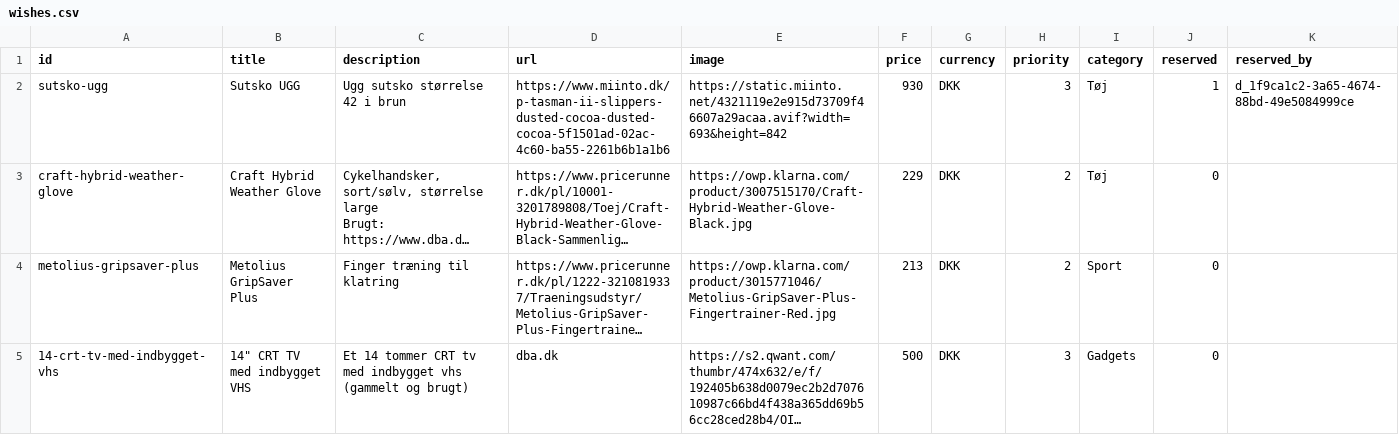
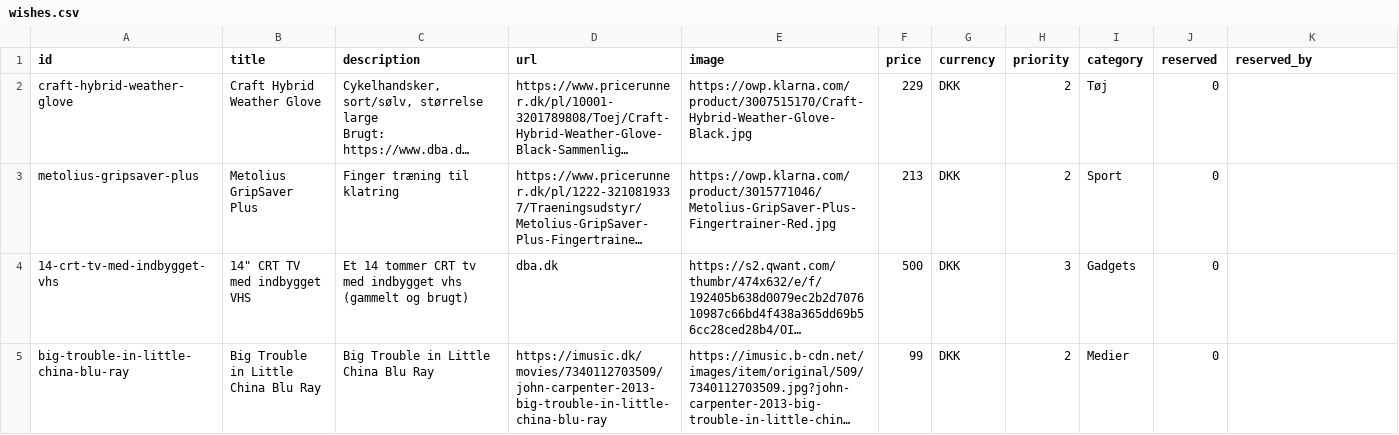
Before and after one commit to wonderdk/wishlistr, a CSV file: wishes.csv, drawn as a sheet; only a part is shown; the shorter side is filled out with more unchanged rows; long unchanged cells end in …; rows hold the shown columns only; the diff names each change by its address in the sheet, - before the commit and + after, or states it on an @@ line.

Commit message:
Received (remove from wishlist): sutsko-ugg

```diff
--- a/wishes.csv
+++ b/wishes.csv
-row 2: sutsko-ugg | Sutsko UGG | Ugg sutsko størrelse 42 i brun | https://www.miinto.dk/p-tasman-ii-slippers-dusted-cocoa-dusted-cocoa-5f1501ad-02ac-4c60-ba55-2261b6b1a1b6 | https://static.miinto.net/4321119e2e915d73709f46607a29acaa.avif?width=693&height=842 | 930 | DKK | 3 | Tøj | 1 | d_1f9ca1c2-3a65-4674-88bd-49e5084999ce
```
